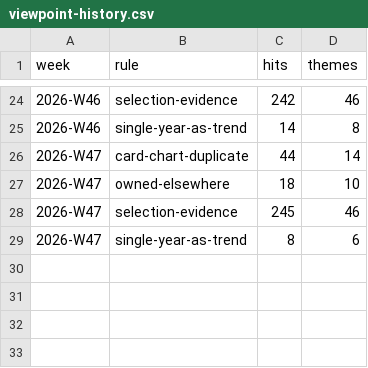
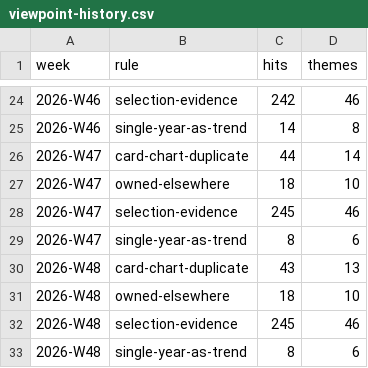
Before and after one commit to uruhayato373/stats47, a CSV file: data/themes/viewpoint-history.csv, drawn as a sheet; only a part is shown, gaps mark what is left out.

```diff
--- a/data/themes/viewpoint-history.csv
+++ b/data/themes/viewpoint-history.csv
@@ -29 +29,5 @@ week,rule,hits,themes
 2026-W47,single-year-as-trend,8,6
+2026-W48,card-chart-duplicate,43,13
+2026-W48,owned-elsewhere,18,10
+2026-W48,selection-evidence,245,46
+2026-W48,single-year-as-trend,8,6
```
Also changed, not shown: 10 other files.
